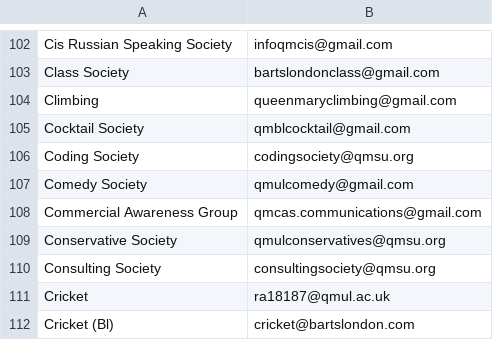
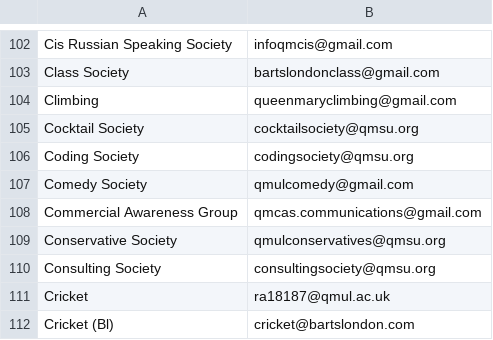
Before and after one commit to kcsoc/society-email-scrape, a CSV file: docs/output/qmul.csv, drawn as a sheet; only a part is shown, gaps mark what is left out.

```diff
--- a/docs/output/qmul.csv
+++ b/docs/output/qmul.csv
@@ -104,3 +104,3 @@ Class Society, bartslondonclass@gmail.com
 Climbing, queenmaryclimbing@gmail.com
-Cocktail Society, qmblcocktail@gmail.com
+Cocktail Society, cocktailsociety@qmsu.org
 Coding Society, codingsociety@qmsu.org
```
Also changed, not shown: docs/output/kcl.csv.
